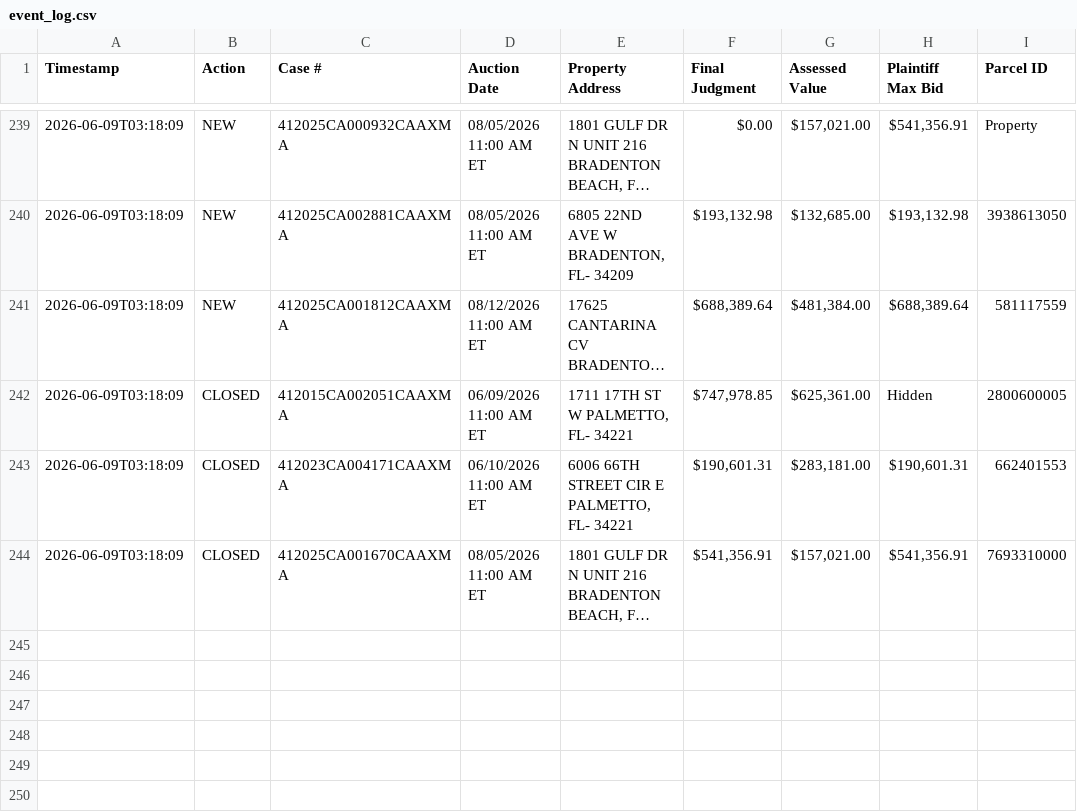
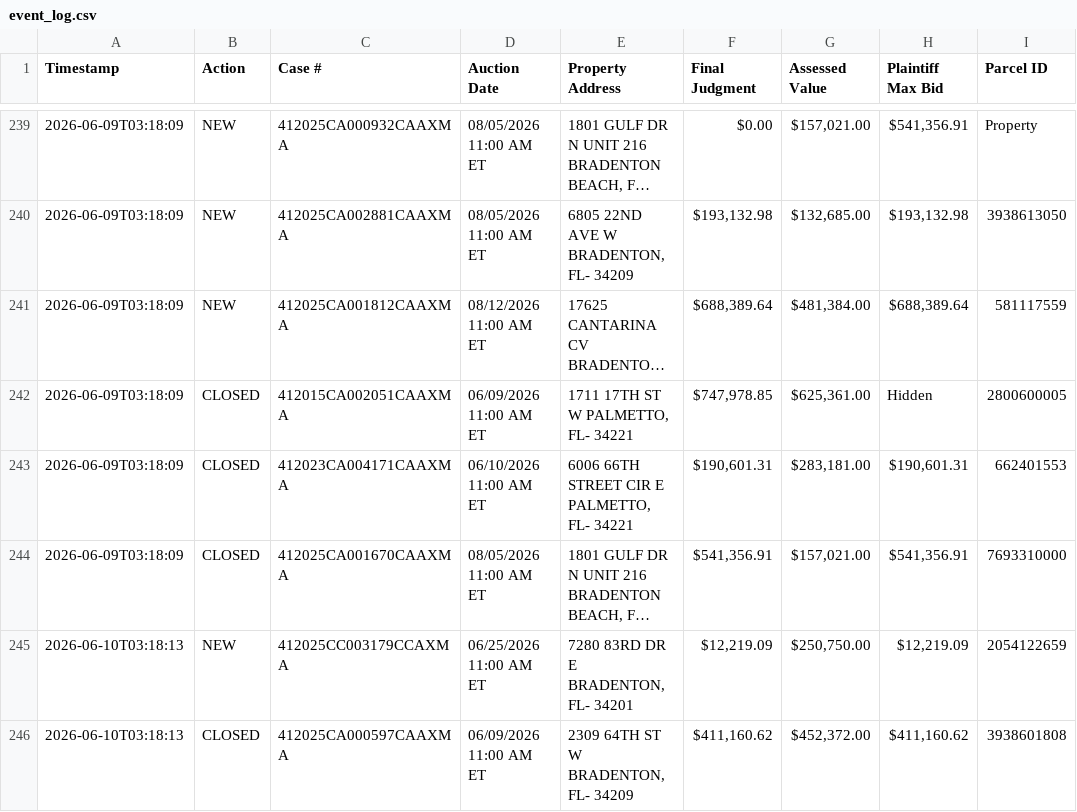
Before and after one commit to figlesias7/realforeclose-manatee, a CSV file: data/event_log.csv, drawn as a sheet; only a part is shown, gaps mark what is left out; long unchanged cells end in …; the diff names each change by its address in the sheet, - before the commit and + after, or states it on an @@ line.

```diff
--- a/data/event_log.csv
+++ b/data/event_log.csv
+row 245: 2026-06-10T03:18:13 | NEW | 412025CC003179CCAXMA | 06/25/2026 11:00 AM ET | 7280 83RD DR E BRADENTON, FL- 34201 | $12,219.09 | $250,750.00 | $12,219.09 | 2054122659
+row 246: 2026-06-10T03:18:13 | CLOSED | 412025CA000597CAAXMA | 06/09/2026 11:00 AM ET | 2309 64TH ST W BRADENTON, FL- 34209 | $411,160.62 | $452,372.00 | $411,160.62 | 3938601808
```
Also changed, not shown: 3 other files.
